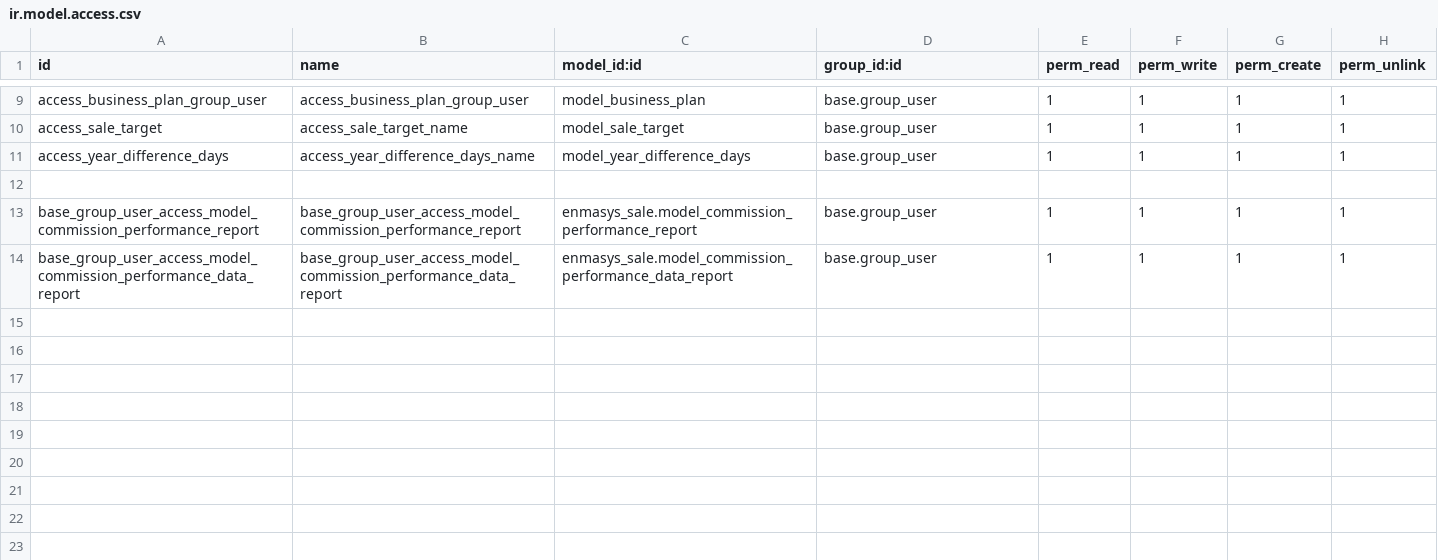
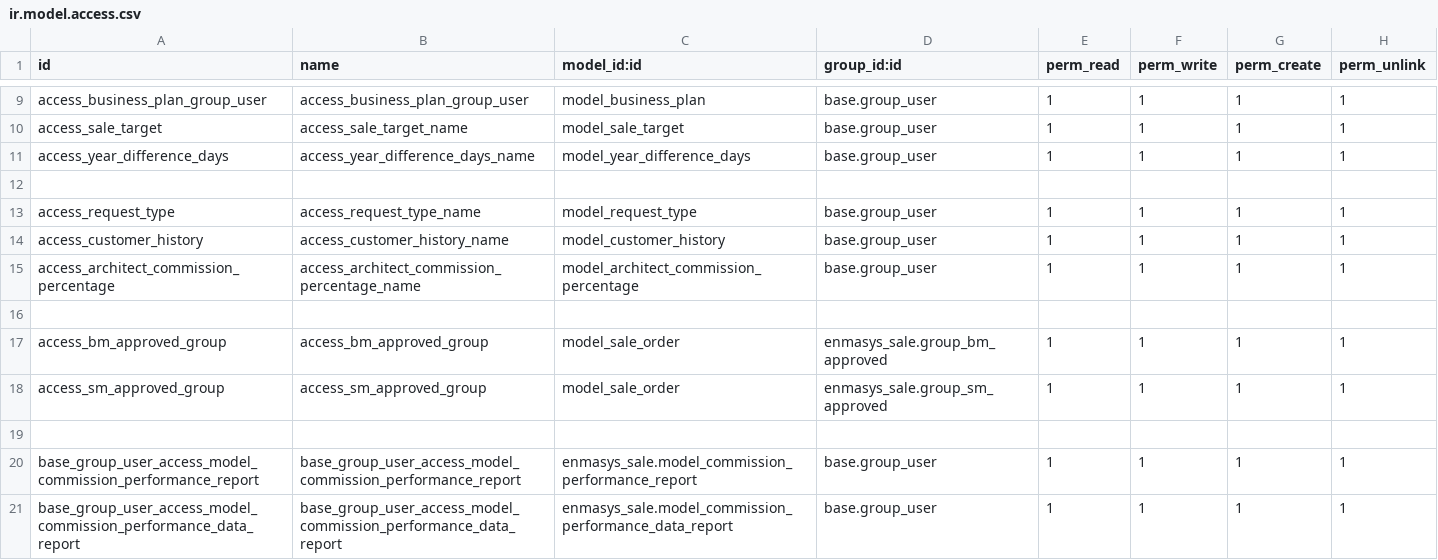
Before and after one commit to kKaii61/aka_business_plan, a CSV file: enmasys_sale/security/ir.model.access.csv, drawn as a sheet; only a part is shown, gaps mark what is left out.

```diff
--- a/enmasys_sale/security/ir.model.access.csv
+++ b/enmasys_sale/security/ir.model.access.csv
@@ -12,2 +12,9 @@ access_year_difference_days,access_year_difference_days_name,model_year_differen
 
+access_request_type,access_request_type_name,model_request_type,base.group_user,1,1,1,1
+access_customer_history,access_customer_history_name,model_customer_history,base.group_user,1,1,1,1
+access_architect_commission_percentage,access_architect_commission_percentage_name,model_architect_commission_percentage,base.group_user,1,1,1,1
+
+access_bm_approved_group,access_bm_approved_group,model_sale_order,enmasys_sale.group_bm_approved,1,1,1,1
+access_sm_approved_group,access_sm_approved_group,model_sale_order,enmasys_sale.group_sm_approved,1,1,1,1
+
 base_group_user_access_model_commission_performance_report,base_group_user_access_model_commission_performance_report,enmasys_sale.model_commission_performance_report,base.group_user,1,1,1,1
```
Also changed, not shown: 10 other files.
